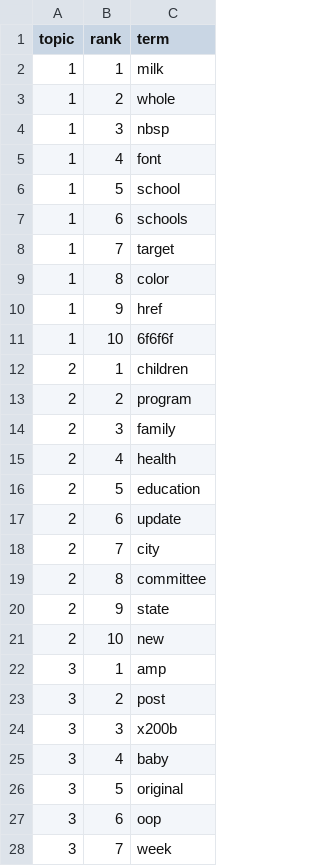
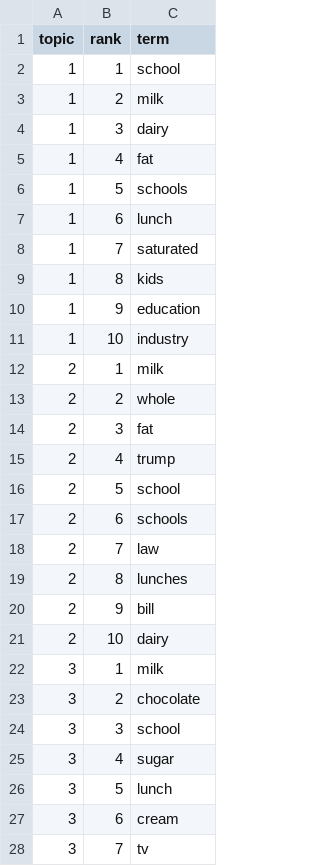
Before and after one commit to Kickdapie/Sentiment-Analysis-WholeMilk-Consumption, a CSV file: outputs/topic_terms_best_lda.csv, drawn as a sheet; only a part is shown; the diff covers the shown part only.

```diff
--- a/outputs/topic_terms_best_lda.csv
+++ b/outputs/topic_terms_best_lda.csv
@@ -1,28 +1,28 @@
 topic,rank,term
-1,1,milk
-1,2,whole
-1,3,nbsp
-1,4,font
-1,5,school
-1,6,schools
-1,7,target
-1,8,color
-1,9,href
-1,10,6f6f6f
-2,1,children
-2,2,program
-2,3,family
-2,4,health
-2,5,education
-2,6,update
-2,7,city
-2,8,committee
-2,9,state
-2,10,new
-3,1,amp
-3,2,post
-3,3,x200b
-3,4,baby
-3,5,original
-3,6,oop
-3,7,week
+1,1,school
+1,2,milk
+1,3,dairy
+1,4,fat
+1,5,schools
+1,6,lunch
+1,7,saturated
+1,8,kids
+1,9,education
+1,10,industry
+2,1,milk
+2,2,whole
+2,3,fat
+2,4,trump
+2,5,school
+2,6,schools
+2,7,law
+2,8,lunches
+2,9,bill
+2,10,dairy
+3,1,milk
+3,2,chocolate
+3,3,school
+3,4,sugar
+3,5,lunch
+3,6,cream
+3,7,tv
```
Also changed, not shown: 20 removed rows and 30 edited cells elsewhere in this file, outputs/monthly_timeline.csv, outputs/semantic_drivers.csv, 29 other files.
